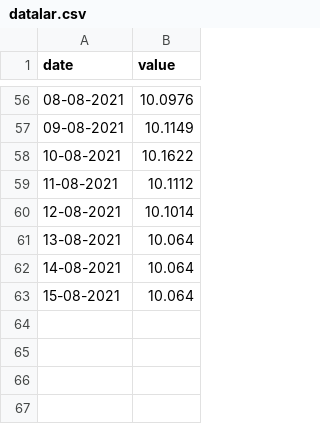
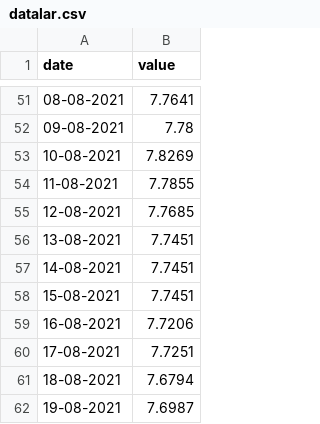
Before and after one commit to aknkya/provision.demo, a CSV file: datalar.csv, drawn as a sheet; only a part is shown, gaps mark what is left out; the diff covers the shown part only.

```diff
--- a/datalar.csv
+++ b/datalar.csv
@@ -56,8 +51,12 @@ date,value
-08-08-2021,10.0976
-09-08-2021,10.1149
-10-08-2021,10.1622
-11-08-2021,10.1112
-12-08-2021,10.1014
-13-08-2021,10.064
-14-08-2021,10.064
-15-08-2021,10.064
+08-08-2021,7.7641
+09-08-2021,7.78
+10-08-2021,7.8269
+11-08-2021,7.7855
+12-08-2021,7.7685
+13-08-2021,7.7451
+14-08-2021,7.7451
+15-08-2021,7.7451
+16-08-2021,7.7206
+17-08-2021,7.7251
+18-08-2021,7.6794
+19-08-2021,7.6987
```
Also changed, not shown: 5 removed rows and 49 edited cells elsewhere in this file, 4 other files.
